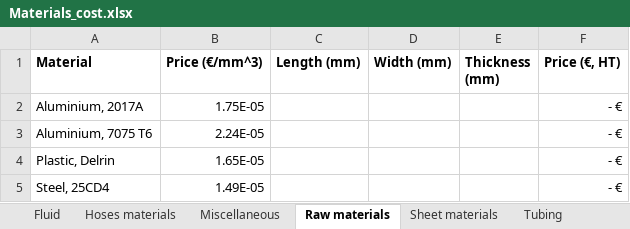
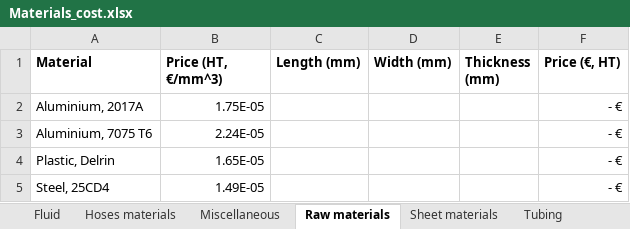
Before and after one commit to EOSCogniton/STUF2019, an Excel workbook: CR - Cost Report/CBOM/Materials_cost.xlsx, sheet Raw materials, drawn as a sheet; values as stored, in another font and other column widths than the file's, no borders; the diff names each change by its address in the sheet, - before the commit and + after, or states it on an @@ line.

```diff
--- a/CR - Cost Report/CBOM/Materials_cost.xlsx (sheet Raw materials)
+++ b/CR - Cost Report/CBOM/Materials_cost.xlsx (sheet Raw materials)
-B1: Price (€/mm^3)
+B1: Price (HT, €/mm^3)
```
Also changed, not shown: sheet Miscellaneous, sheet Tubing, sheet Sheet materials, 12 other files.
